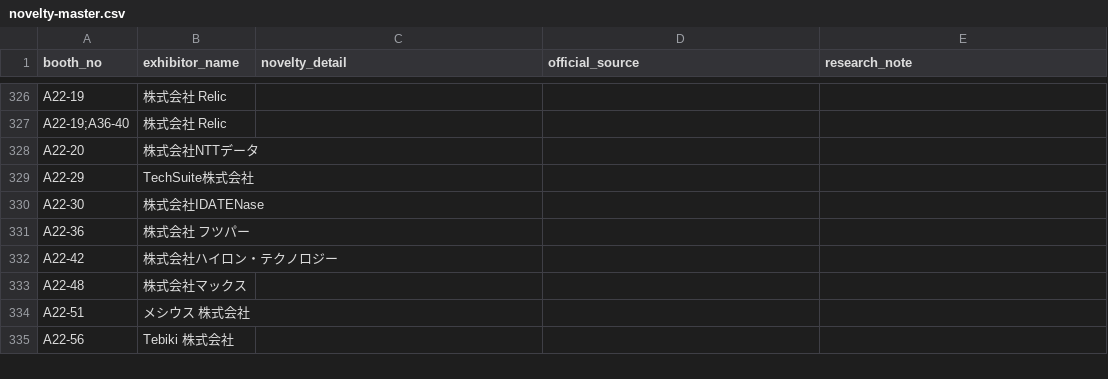
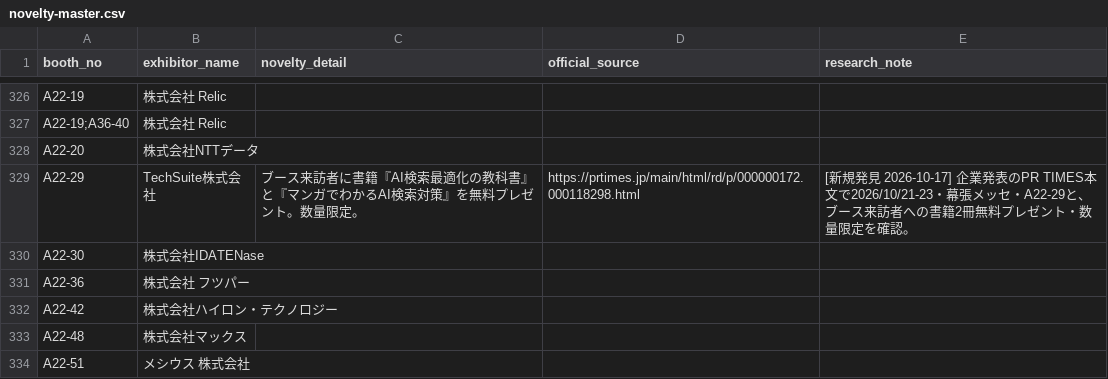
Before and after one commit to rensei11/01-event, a CSV file: research/japan-it-week-autumn-2026/novelty-master.csv, drawn as a sheet; only a part is shown, gaps mark what is left out; the shorter side is filled out with more unchanged rows.

Commit message:
Add TechSuite Japan IT Week autumn visitor book giveaway

```diff
--- a/research/japan-it-week-autumn-2026/novelty-master.csv
+++ b/research/japan-it-week-autumn-2026/novelty-master.csv
@@ -328,3 +328,3 @@ A22-19;A36-40,株式会社 Relic,,,
 A22-20,株式会社NTTデータ,,,
-A22-29,TechSuite株式会社,,,
+A22-29,TechSuite株式会社,ブース来訪者に書籍『AI検索最適化の教科書』と『マンガでわかるAI検索対策』を無料プレゼント。数量限定。,https://prtimes.jp/main/html/rd/p/000000172.000118298.html,[新規発見 2026-10-17] 企業発表のPR TIMES本文で2026/10/21-23・幕張メッセ・A22-29と、ブース来訪者への書籍2冊無料プレゼント・数量限定を確認。
 A22-30,株式会社IDATENase,,,
```
